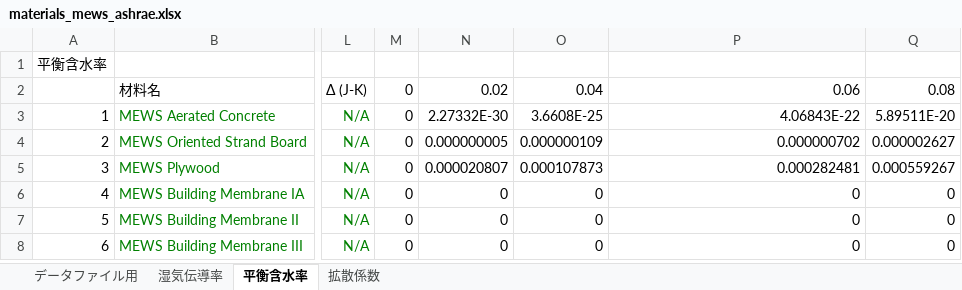
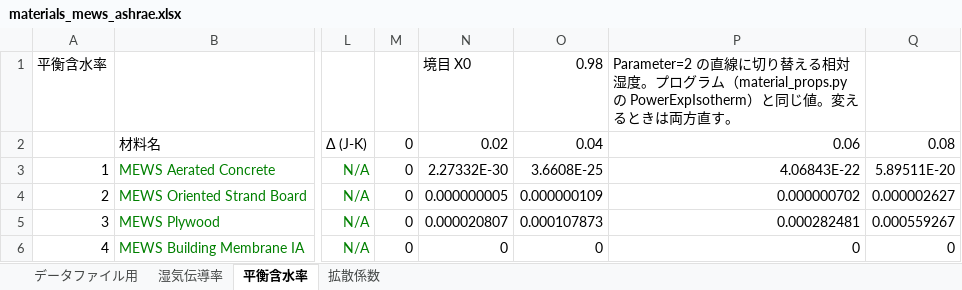
Before and after one commit to HisashiMiura/HydroThermal, an Excel workbook: modules/materials_mews_ashrae.xlsx, sheet 平衡含水率, drawn as a sheet; only a part is shown, gaps mark what is left out; the shorter side is filled out with more unchanged rows; values as stored, in another font and other column widths than the file's, no borders; charts and pictures and conditional formats not drawn; the diff names each change by its address in the sheet, - before the commit and + after, or states it on an @@ line.

```diff
--- a/modules/materials_mews_ashrae.xlsx (sheet 平衡含水率)
+++ b/modules/materials_mews_ashrae.xlsx (sheet 平衡含水率)
-N1: (empty)
+N1: 境目 X0
-O1: (empty)
+O1: 0.98
-P1: (empty)
+P1: Parameter=2 の直線に切り替える相対湿度。プログラム（material_props.py の PowerExpIsotherm）と同じ値。変えるときは両方直す。
```
